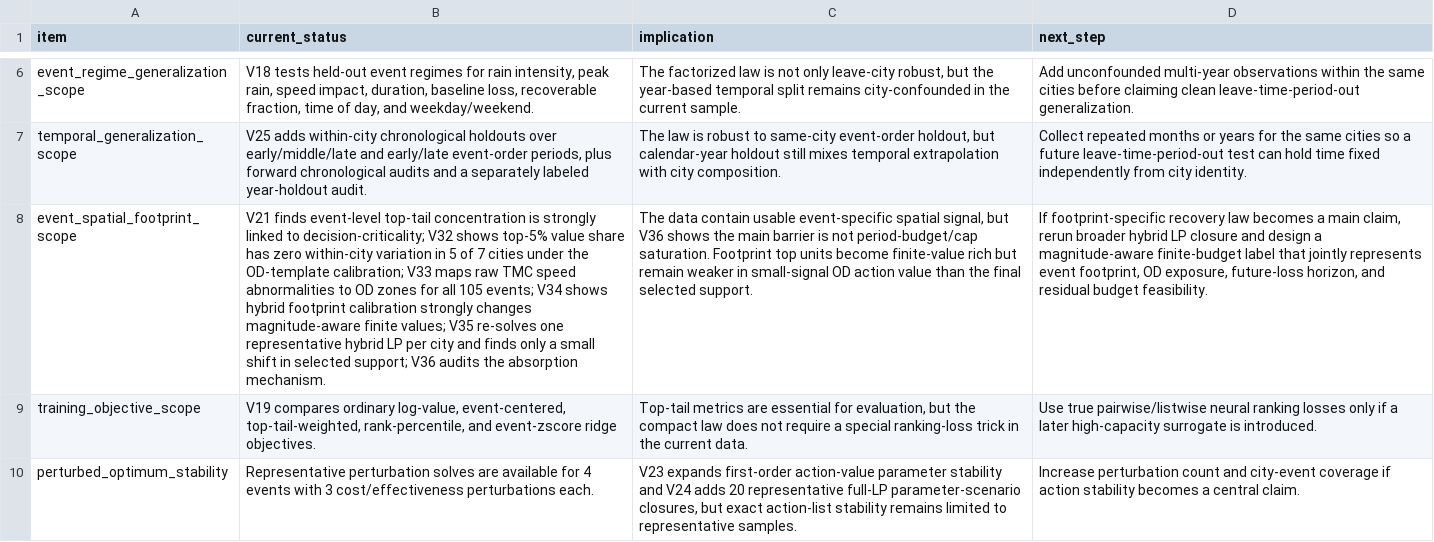
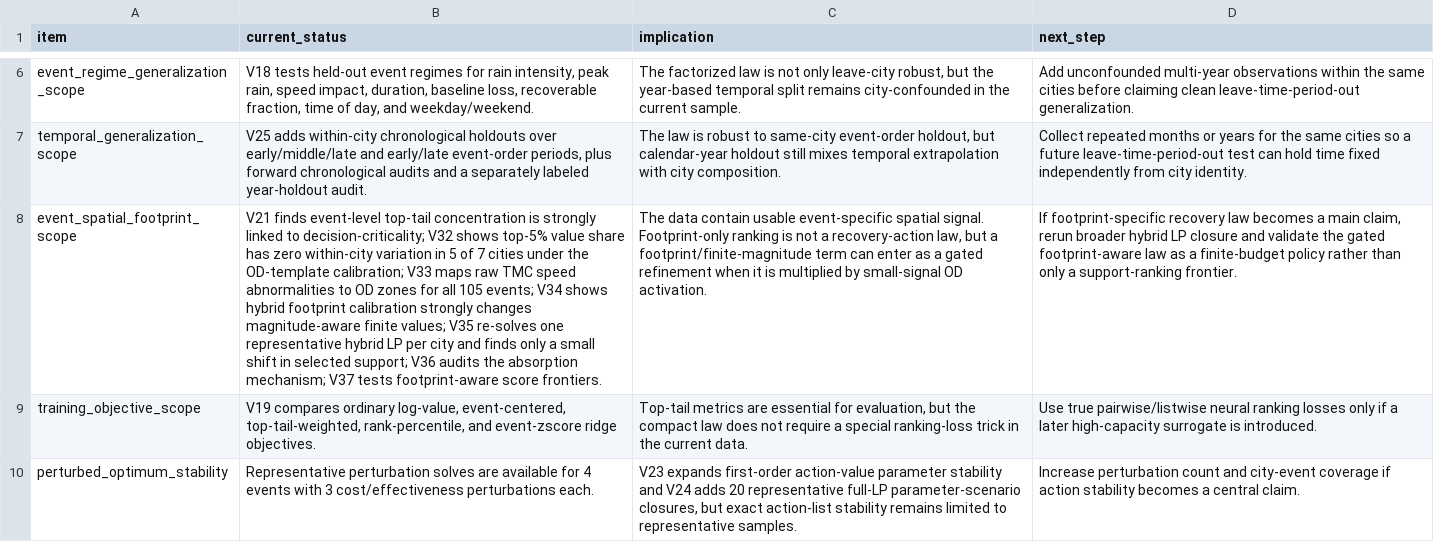
Before and after one commit to SuperOtterJory/Recoverable_Urban_Resilience, a CSV file: results/law_synthesis/tables/law_limitations_and_next_steps.csv, drawn as a sheet; only a part is shown, gaps mark what is left out; the diff names each change by its address in the sheet, - before the commit and + after, or states it on an @@ line.

```diff
--- a/results/law_synthesis/tables/law_limitations_and_next_steps.csv
+++ b/results/law_synthesis/tables/law_limitations_and_next_steps.csv
-B8 (current_status): …the absorption mechanism.
+B8 (current_status): …the absorption mechanism; V37 tests footprint-aware score frontiers.
-C8 (implication): …event-specific spatial signal, but V36 shows the main barrier is not period-budget/cap saturation. Footprint top units become finite-value rich but remain weaker in small-signal OD action value than the final selected support.
+C8 (implication): …event-specific spatial signal. Footprint-only ranking is not a recovery-action law, but a footprint/finite-magnitude term can enter as a gated refinement when it is multiplied by small-signal OD activation.
-D8 (next_step): …closure and design a magnitude-aware finite-budget label that jointly represents event footprint, OD exposure, future-loss horizon, and residual budget feasibility.
+D8 (next_step): …closure and validate the gated footprint-aware law as a finite-budget policy rather than only a support-ranking frontier.
```
Also changed, not shown: results/law_synthesis/tables/law_evidence_ladder.csv, 16 other files.
